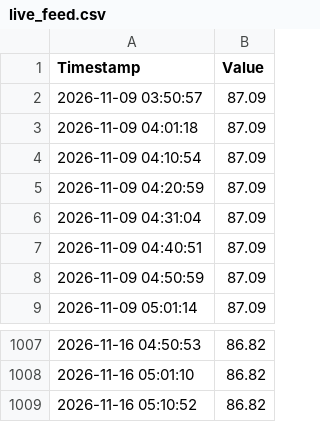
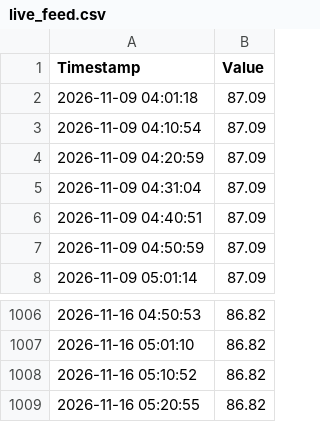
Before and after one commit to jeraldseet/gatun-lake-live-monitor, a CSV file: live_feed.csv, drawn as a sheet; only a part is shown, gaps mark what is left out.

```diff
--- a/live_feed.csv
+++ b/live_feed.csv
@@ -1,3 +1,2 @@
 Timestamp,Value
-2026-11-09 03:50:57,87.09
 2026-11-09 04:01:18,87.09
@@ -1009 +1008,2 @@ Timestamp,Value
 2026-11-16 05:10:52,86.82
+2026-11-16 05:20:55,86.82
```
